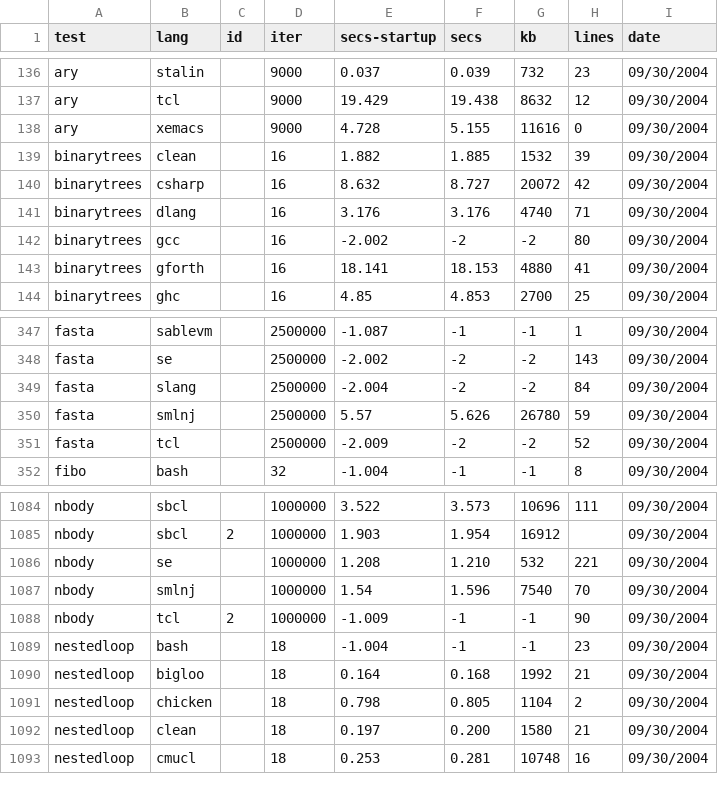
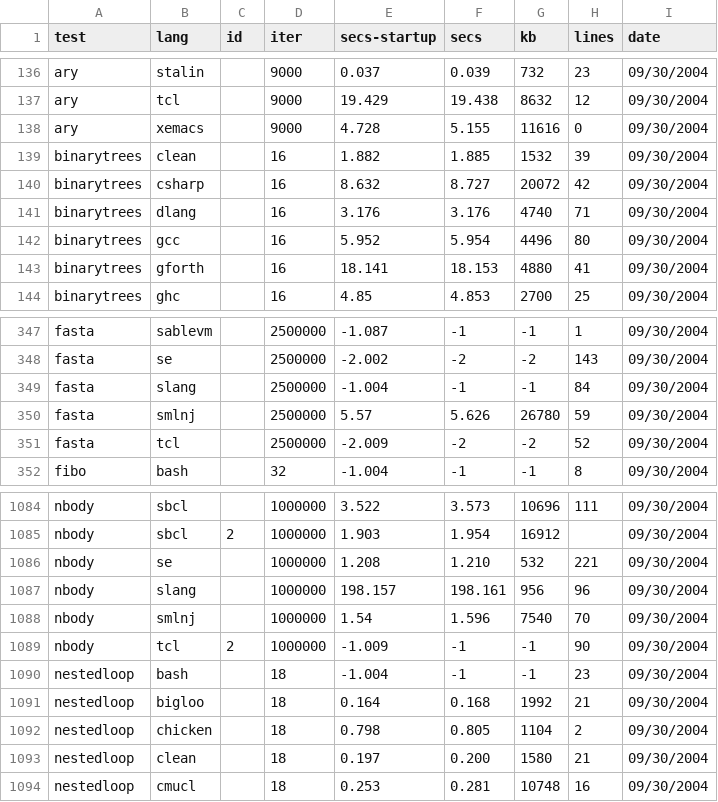
Before and after one commit to kragen/shootout, a CSV file: website/data/data.csv, drawn as a sheet; only a part is shown, gaps mark what is left out.

```diff
--- a/website/data/data.csv
+++ b/website/data/data.csv
@@ -141,3 +141,3 @@ binarytrees,csharp, ,16,8.632,8.727,20072,42, 09/30/2004
 binarytrees,dlang, ,16,3.176,3.176,4740,71, 09/30/2004
-binarytrees,gcc, ,16,-2.002,-2,-2,80, 09/30/2004
+binarytrees,gcc, ,16,5.952,5.954,4496,80, 09/30/2004
 binarytrees,gforth, ,16,18.141,18.153,4880,41, 09/30/2004
@@ -348,3 +348,3 @@ fasta,sablevm, ,2500000,-1.087,-1,-1,1, 09/30/2004
 fasta,se, ,2500000,-2.002,-2,-2,143, 09/30/2004
-fasta,slang, ,2500000,-2.004,-2,-2,84, 09/30/2004
+fasta,slang, ,2500000,-1.004,-1,-1,84, 09/30/2004
 fasta,smlnj, ,2500000,5.57,5.626,26780,59, 09/30/2004
@@ -1086,2 +1086,3 @@ nbody,sbcl,2,1000000,1.903,1.954,16912,, 09/30/2004
 nbody,se, ,1000000,1.208,1.210,532,221, 09/30/2004
+nbody,slang, ,1000000,198.157,198.161,956,96, 09/30/2004
 nbody,smlnj, ,1000000,1.54,1.596,7540,70, 09/30/2004
```
Also changed, not shown: website/data/ndata.csv, 34 other files.
